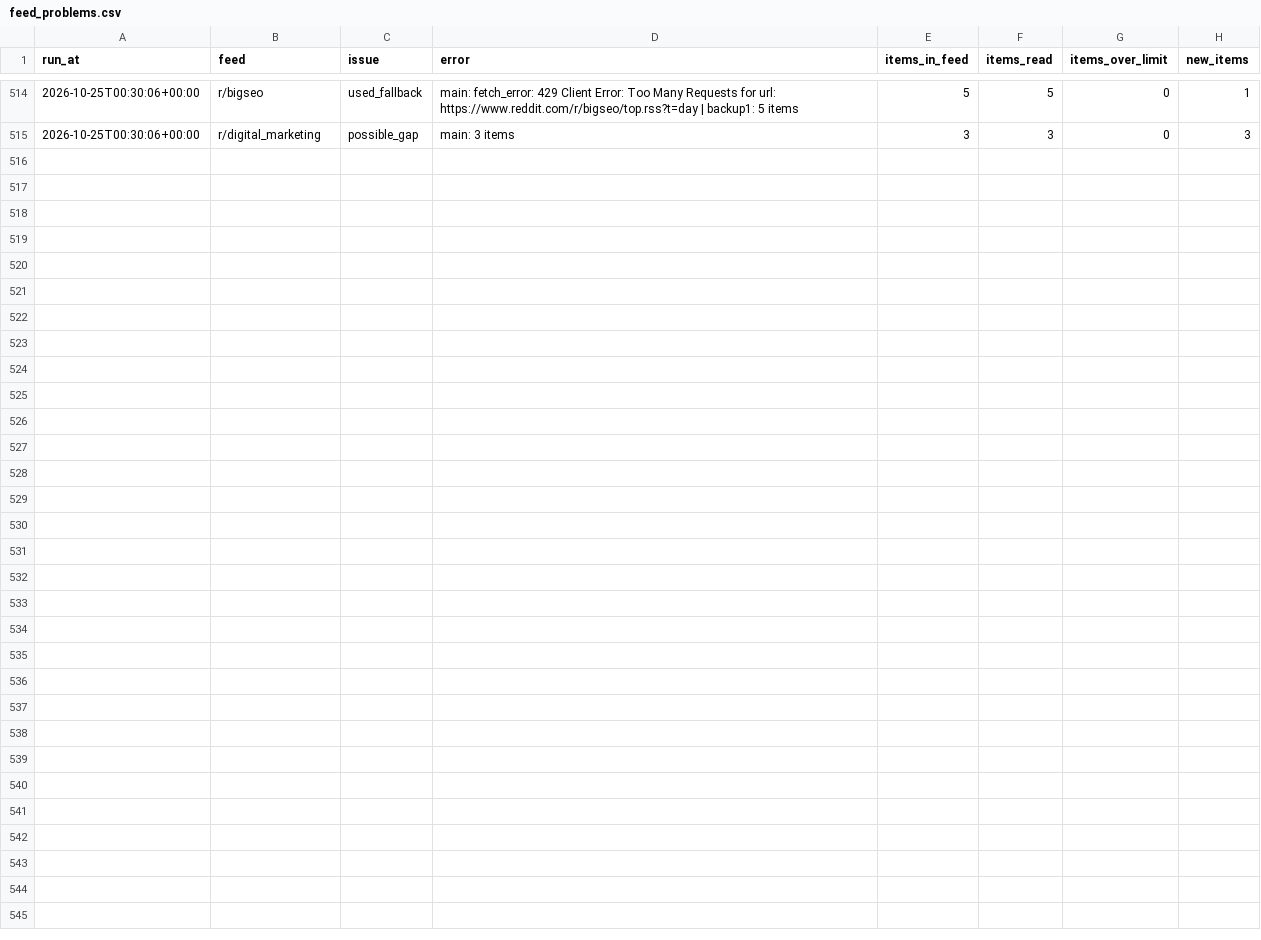
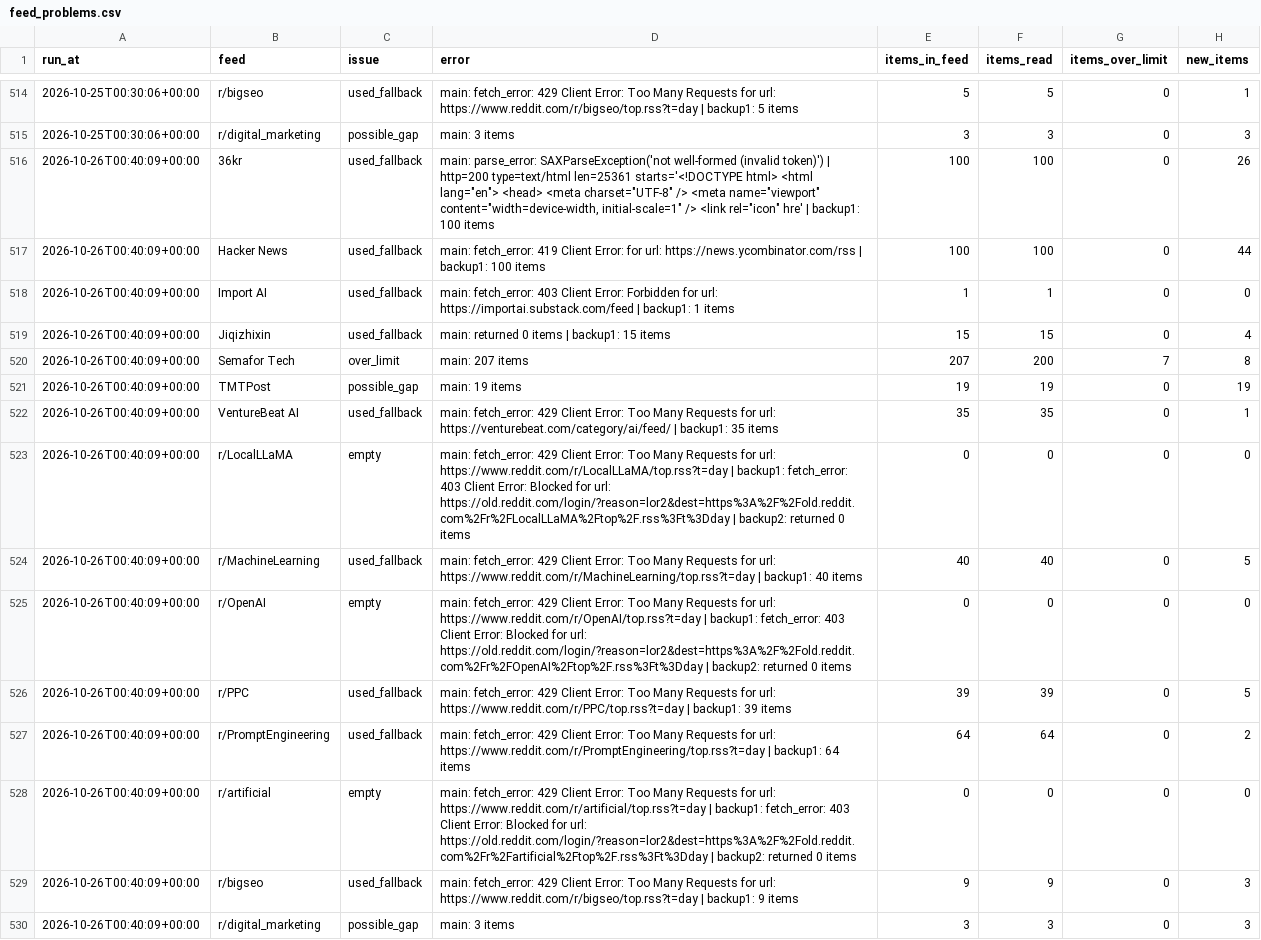
Before and after one commit to pmongcal/scanner-v3, a CSV file: audit/feed_problems.csv, drawn as a sheet; only a part is shown, gaps mark what is left out; the diff names each change by its address in the sheet, - before the commit and + after, or states it on an @@ line.

```diff
--- a/audit/feed_problems.csv
+++ b/audit/feed_problems.csv
+row 516: 2026-10-26T00:40:09+00:00 | 36kr | used_fallback | main: parse_error: SAXParseException('not well-formed (invalid token)') | http=200 type=text/html len=25361 starts='<!DOCTYPE html> <html lang="en"> <head> <meta charset="UTF-8" /> <meta name="viewport" content="width=device-width, initial-scale=1" /> <link rel="icon" hre' | backup1: 100 items | 100 | 100 | 0 | 26
+row 517: 2026-10-26T00:40:09+00:00 | Hacker News | used_fallback | main: fetch_error: 419 Client Error: for url: https://news.ycombinator.com/rss | backup1: 100 items | 100 | 100 | 0 | 44
+row 518: 2026-10-26T00:40:09+00:00 | Import AI | used_fallback | main: fetch_error: 403 Client Error: Forbidden for url: https://importai.substack.com/feed | backup1: 1 items | 1 | 1 | 0 | 0
+row 519: 2026-10-26T00:40:09+00:00 | Jiqizhixin | used_fallback | main: returned 0 items | backup1: 15 items | 15 | 15 | 0 | 4
+row 520: 2026-10-26T00:40:09+00:00 | Semafor Tech | over_limit | main: 207 items | 207 | 200 | 7 | 8
+row 521: 2026-10-26T00:40:09+00:00 | TMTPost | possible_gap | main: 19 items | 19 | 19 | 0 | 19
+row 522: 2026-10-26T00:40:09+00:00 | VentureBeat AI | used_fallback | main: fetch_error: 429 Client Error: Too Many Requests for url: https://venturebeat.com/category/ai/feed/ | backup1: 35 items | 35 | 35 | 0 | 1
+row 523: 2026-10-26T00:40:09+00:00 | r/LocalLLaMA | empty | main: fetch_error: 429 Client Error: Too Many Requests for url: https://www.reddit.com/r/LocalLLaMA/top.rss?t=day | backup1: fetch_error: 403 Client Error: Blocked for url: https://old.reddit.com/login/?reason=lor2&dest=https%3A%2F%2Fold.reddit.com%2Fr%2FLocalLLaMA%2Ftop%2F.rss%3Ft%3Dday | backup2: returned 0 items | 0 | 0 | 0 | 0
+row 524: 2026-10-26T00:40:09+00:00 | r/MachineLearning | used_fallback | main: fetch_error: 429 Client Error: Too Many Requests for url: https://www.reddit.com/r/MachineLearning/top.rss?t=day | backup1: 40 items | 40 | 40 | 0 | 5
+row 525: 2026-10-26T00:40:09+00:00 | r/OpenAI | empty | main: fetch_error: 429 Client Error: Too Many Requests for url: https://www.reddit.com/r/OpenAI/top.rss?t=day | backup1: fetch_error: 403 Client Error: Blocked for url: https://old.reddit.com/login/?reason=lor2&dest=https%3A%2F%2Fold.reddit.com%2Fr%2FOpenAI%2Ftop%2F.rss%3Ft%3Dday | backup2: returned 0 items | 0 | 0 | 0 | 0
+row 526: 2026-10-26T00:40:09+00:00 | r/PPC | used_fallback | main: fetch_error: 429 Client Error: Too Many Requests for url: https://www.reddit.com/r/PPC/top.rss?t=day | backup1: 39 items | 39 | 39 | 0 | 5
+row 527: 2026-10-26T00:40:09+00:00 | r/PromptEngineering | used_fallback | main: fetch_error: 429 Client Error: Too Many Requests for url: https://www.reddit.com/r/PromptEngineering/top.rss?t=day | backup1: 64 items | 64 | 64 | 0 | 2
+row 528: 2026-10-26T00:40:09+00:00 | r/artificial | empty | main: fetch_error: 429 Client Error: Too Many Requests for url: https://www.reddit.com/r/artificial/top.rss?t=day | backup1: fetch_error: 403 Client Error: Blocked for url: https://old.reddit.com/login/?reason=lor2&dest=https%3A%2F%2Fold.reddit.com%2Fr%2Fartificial%2Ftop%2F.rss%3Ft%3Dday | backup2: returned 0 items | 0 | 0 | 0 | 0
+row 529: 2026-10-26T00:40:09+00:00 | r/bigseo | used_fallback | main: fetch_error: 429 Client Error: Too Many Requests for url: https://www.reddit.com/r/bigseo/top.rss?t=day | backup1: 9 items | 9 | 9 | 0 | 3
+row 530: 2026-10-26T00:40:09+00:00 | r/digital_marketing | possible_gap | main: 3 items | 3 | 3 | 0 | 3
```
Also changed, not shown: 4 other files.
